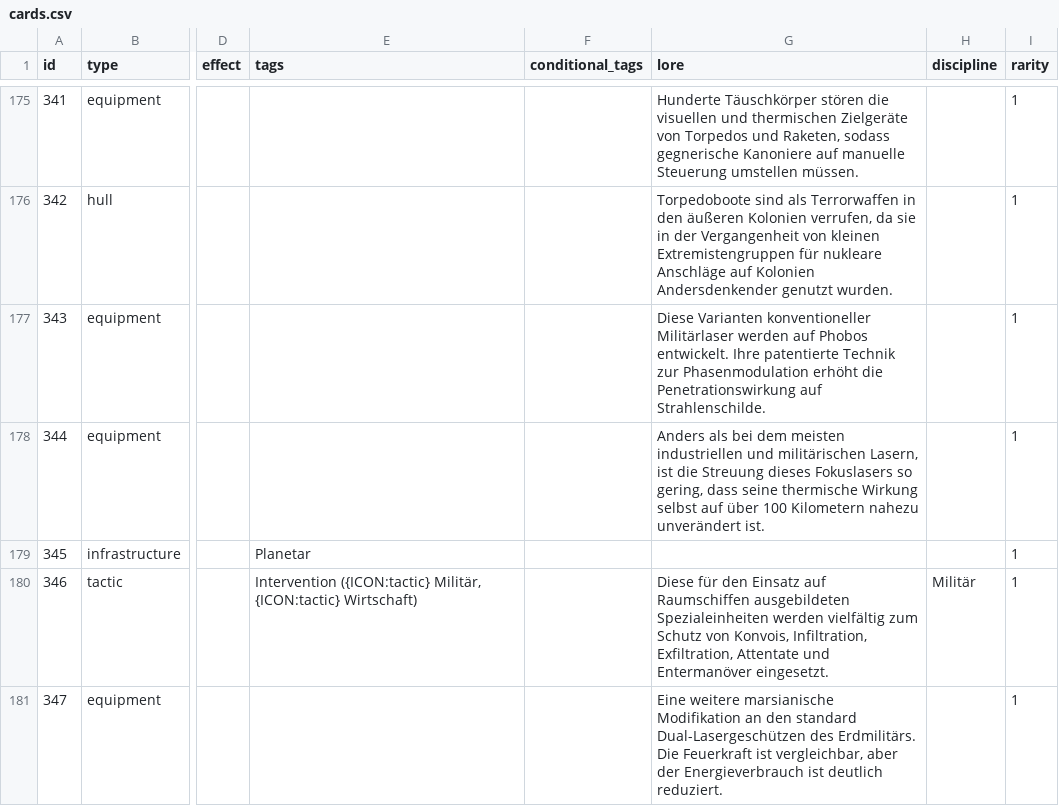
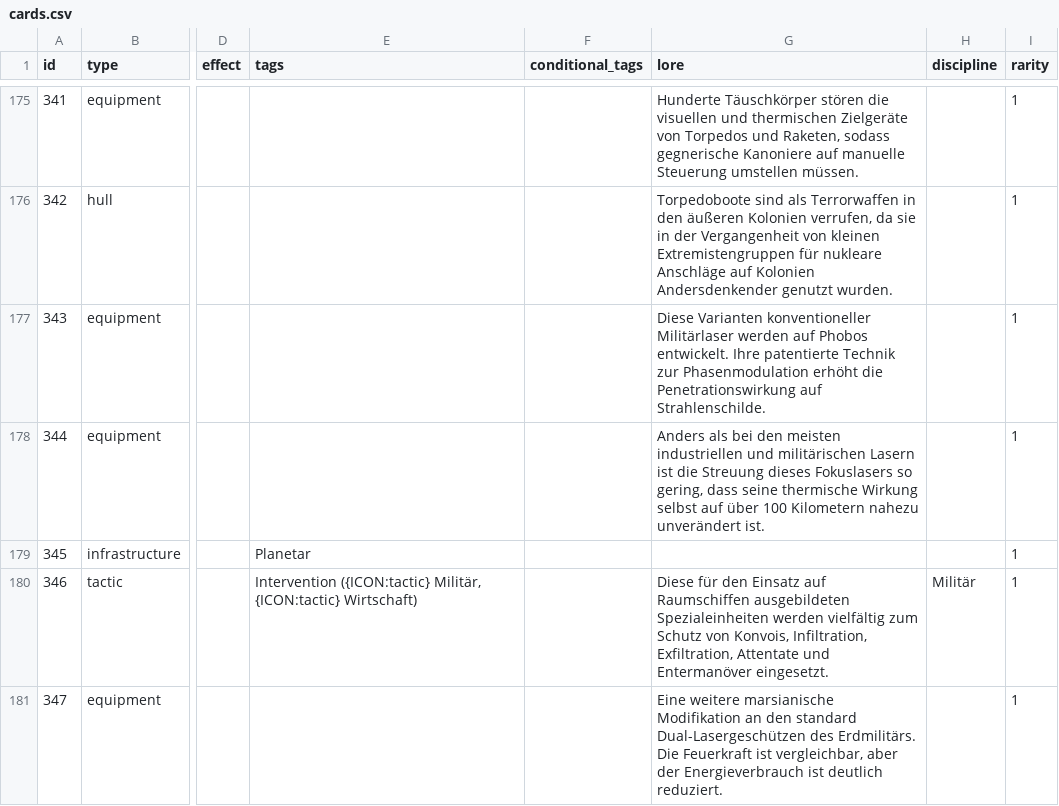
Before and after one commit to chrthom/outer-colonies, a CSV file: misc/cards.csv, drawn as a sheet; only a part is shown, gaps mark what is left out; the diff covers the shown part only; the diff names each change by its address in the sheet, - before the commit and + after, or states it on an @@ line.

```diff
--- a/misc/cards.csv
+++ b/misc/cards.csv
-G178 (lore): …als bei dem meisten industriellen und militärischen Lasern, ist die…
+G178 (lore): …als bei den meisten industriellen und militärischen Lasern ist die…
```
Also changed, not shown: 7 edited cells elsewhere in this file, 1 other file.
